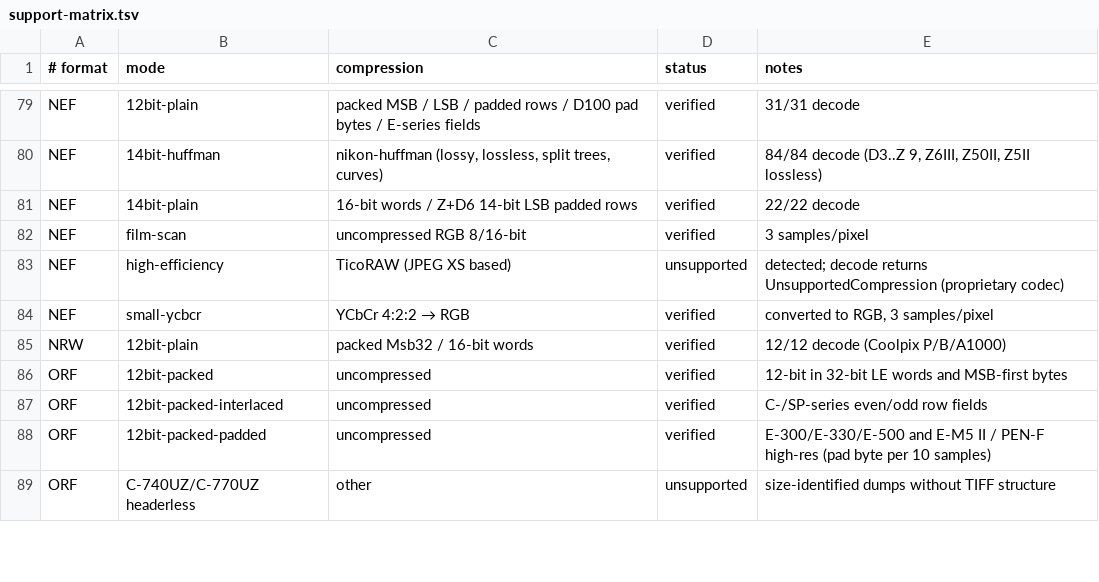
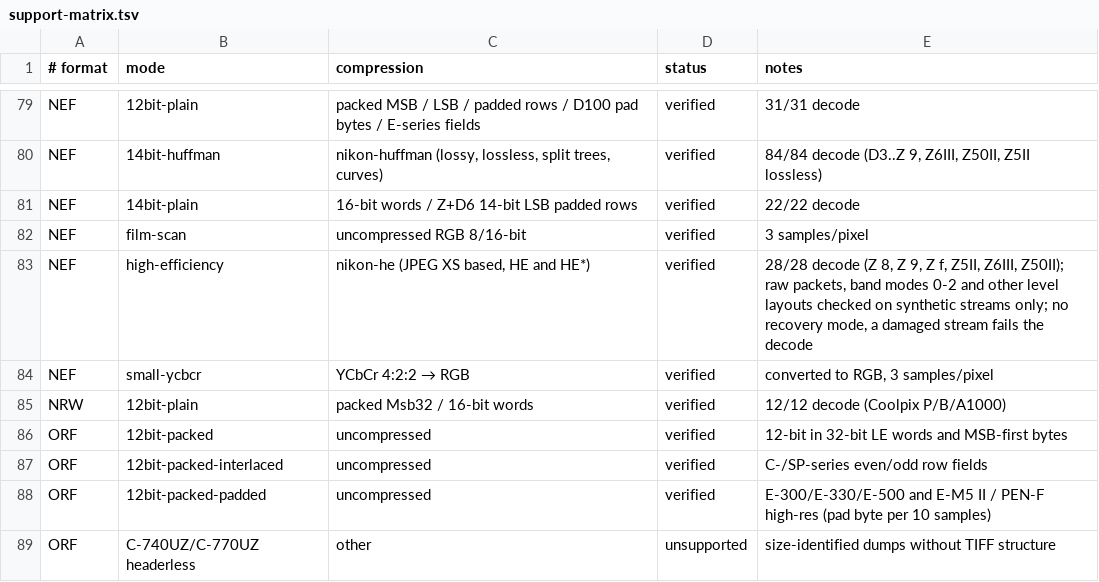
Before and after one commit to ybouane/flashraw, a TSV file: crates/flashraw-cli/data/support-matrix.tsv, drawn as a sheet; only a part is shown, gaps mark what is left out.

Commit message:
Document Nikon High Efficiency support and update the corpus counts

```diff
--- a/crates/flashraw-cli/data/support-matrix.tsv
+++ b/crates/flashraw-cli/data/support-matrix.tsv
@@ -82,3 +82,3 @@ NEF	14bit-plain	16-bit words / Z+D6 14-bit LSB padded rows	verified	22/22 decode
 NEF	film-scan	uncompressed RGB 8/16-bit	verified	3 samples/pixel
-NEF	high-efficiency	TicoRAW (JPEG XS based)	unsupported	detected; decode returns UnsupportedCompression (proprietary codec)
+NEF	high-efficiency	nikon-he (JPEG XS based, HE and HE*)	verified	28/28 decode (Z 8, Z 9, Z f, Z5II, Z6III, Z50II); raw packets, band modes 0-2 and other level layouts checked on synthetic streams only; no recovery mode, a damaged stream fails the decode
 NEF	small-ycbcr	YCbCr 4:2:2 → RGB	verified	converted to RGB, 3 samples/pixel
```
Also changed, not shown: docs/support/nikon.tsv, 21 other files.
